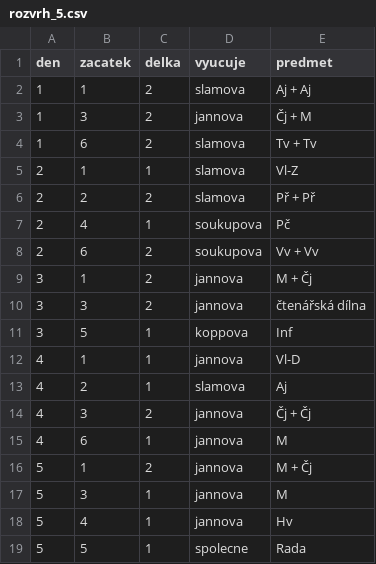
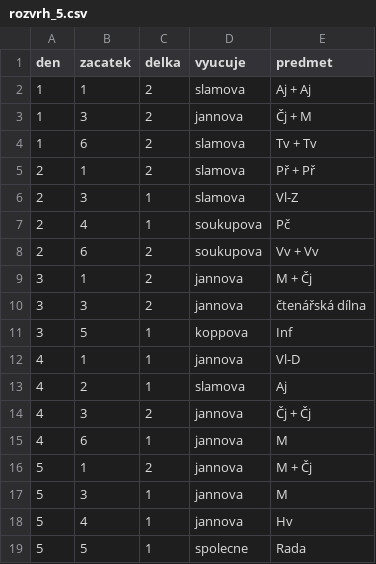
Before and after one commit to matyaskopp/zsplavsko-rozvrh, a CSV file: data/rozvrh_5.csv, drawn as a sheet.

Commit message:
2023/24 Př <-> Vl rozvrh_5.csv

```diff
--- a/data/rozvrh_5.csv
+++ b/data/rozvrh_5.csv
@@ -4,4 +4,4 @@ den,zacatek,delka,vyucuje,predmet
 1,6,2,slamova,Tv + Tv
-2,1,1,slamova,Vl-Z
-2,2,2,slamova,Př + Př
+2,1,2,slamova,Př + Př
+2,3,1,slamova,Vl-Z
 2,4,1,soukupova,Pč
```
